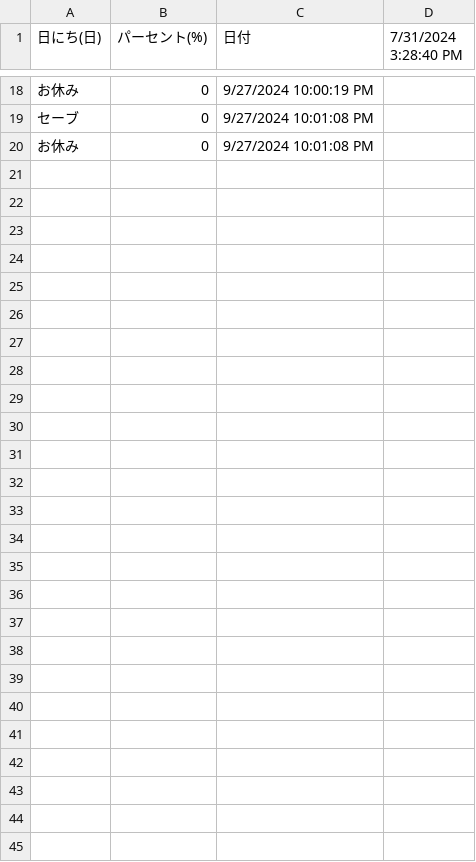
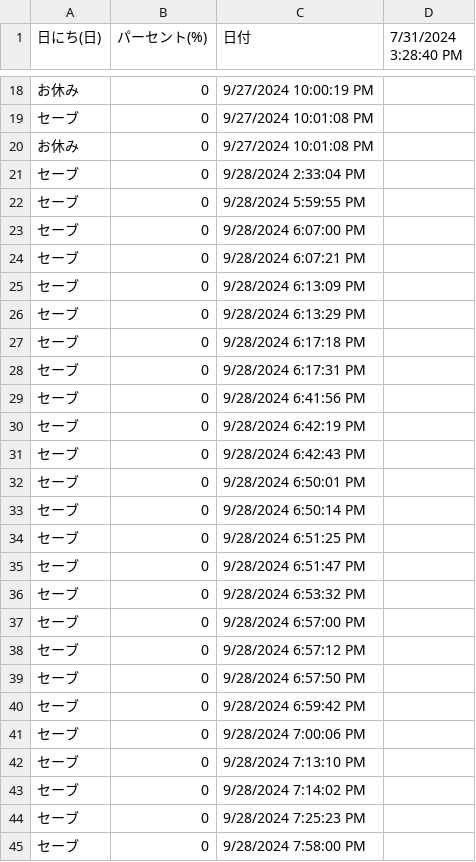
Before and after one commit to non1007/bird_simulator, a CSV file: HungerDate.csv, drawn as a sheet; only a part is shown, gaps mark what is left out.

```diff
--- a/HungerDate.csv
+++ b/HungerDate.csv
@@ -20 +20,26 @@
 お休み,0,9/27/2024 10:01:08 PM
+セーブ,0,9/28/2024 2:33:04 PM
+セーブ,0,9/28/2024 5:59:55 PM
+セーブ,0,9/28/2024 6:07:00 PM
+セーブ,0,9/28/2024 6:07:21 PM
+セーブ,0,9/28/2024 6:13:09 PM
+セーブ,0,9/28/2024 6:13:29 PM
+セーブ,0,9/28/2024 6:17:18 PM
+セーブ,0,9/28/2024 6:17:31 PM
+セーブ,0,9/28/2024 6:41:56 PM
+セーブ,0,9/28/2024 6:42:19 PM
+セーブ,0,9/28/2024 6:42:43 PM
+セーブ,0,9/28/2024 6:50:01 PM
+セーブ,0,9/28/2024 6:50:14 PM
+セーブ,0,9/28/2024 6:51:25 PM
+セーブ,0,9/28/2024 6:51:47 PM
+セーブ,0,9/28/2024 6:53:32 PM
+セーブ,0,9/28/2024 6:57:00 PM
+セーブ,0,9/28/2024 6:57:12 PM
+セーブ,0,9/28/2024 6:57:50 PM
+セーブ,0,9/28/2024 6:59:42 PM
+セーブ,0,9/28/2024 7:00:06 PM
+セーブ,0,9/28/2024 7:13:10 PM
+セーブ,0,9/28/2024 7:14:02 PM
+セーブ,0,9/28/2024 7:25:23 PM
+セーブ,0,9/28/2024 7:58:00 PM
```
Also changed, not shown: CleanDate.csv, 25 other files.
